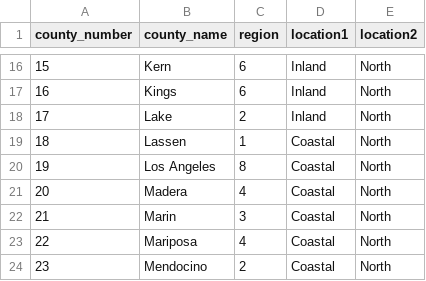
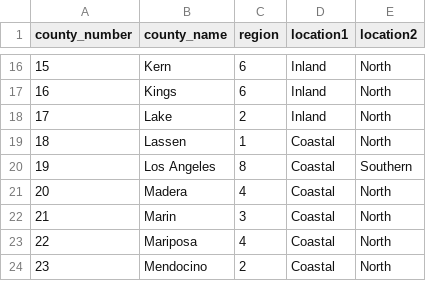
Before and after one commit to davidixonn/CaliforniaDreaming, a CSV file: county-list.csv, drawn as a sheet; only a part is shown, gaps mark what is left out.

Commit message:
Update county-list.csv

```diff
--- a/county-list.csv
+++ b/county-list.csv
@@ -19,3 +19,3 @@ county_number,county_name,region,location1,location2
 18,Lassen,1,Coastal,North
-19,Los Angeles,8,Coastal,North
+19,Los Angeles,8,Coastal,Southern
 20,Madera,4,Coastal,North
```
